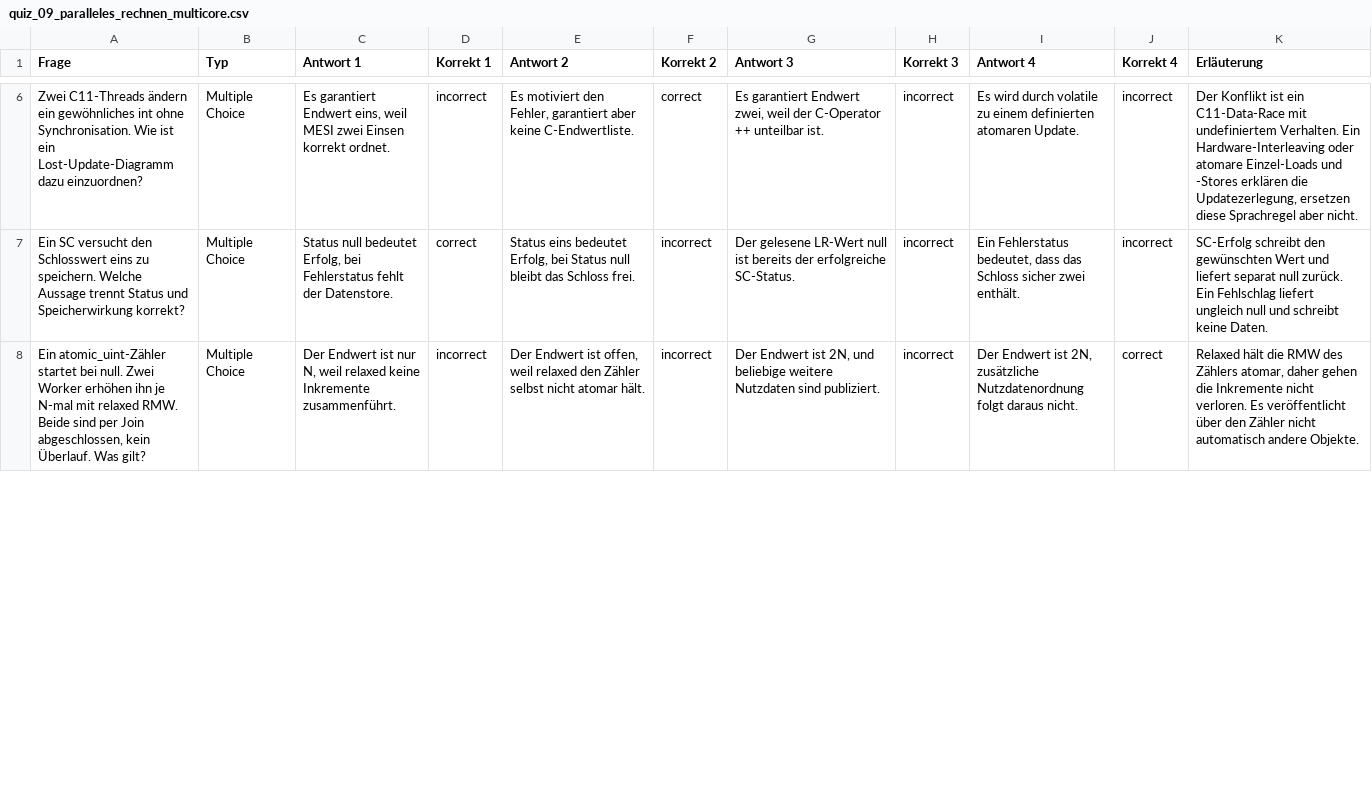
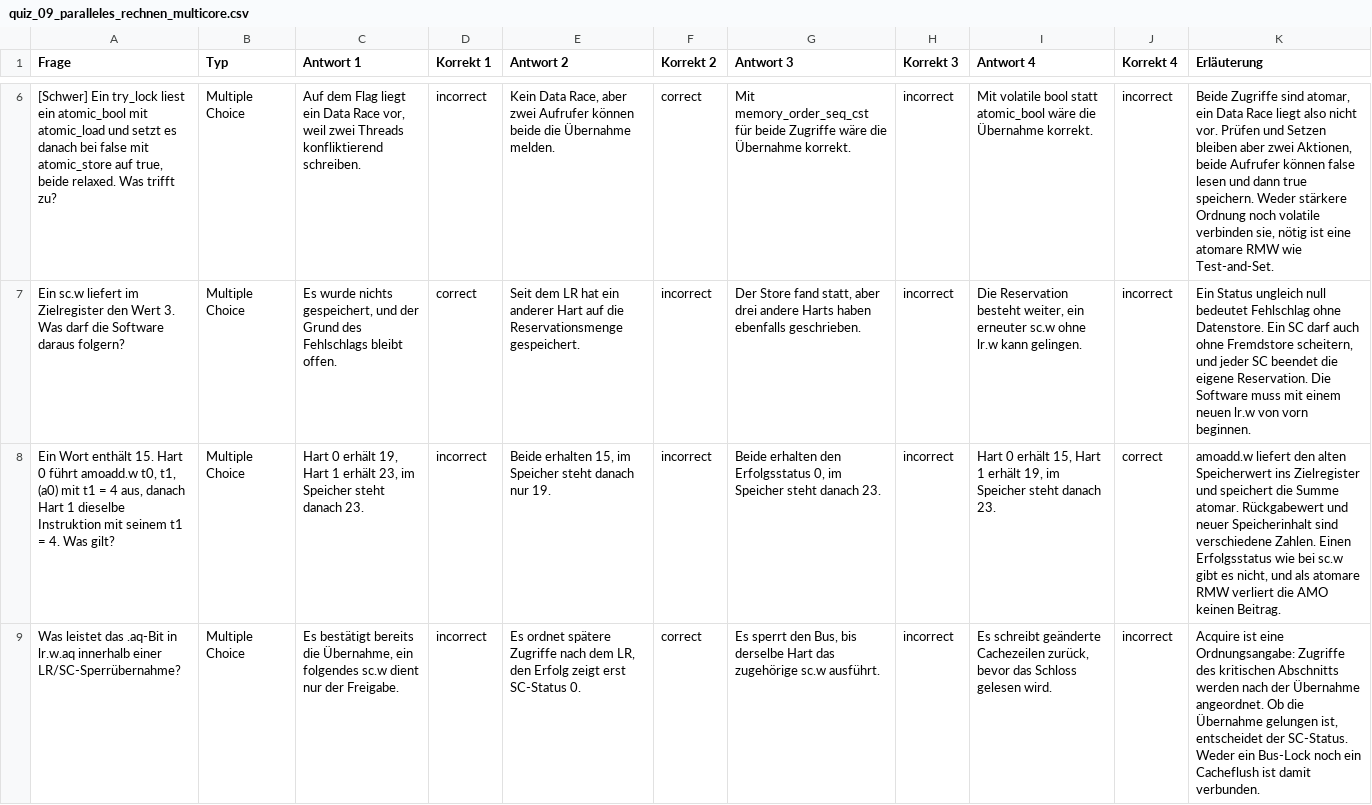
Before and after one commit to dantschi/mct3, a CSV file: quizacademy/quiz_09_paralleles_rechnen_multicore.csv, drawn as a sheet; only a part is shown, gaps mark what is left out; the diff covers the shown part only; the diff names each change by its address in the sheet, - before the commit and + after, or states it on an @@ line.

```diff
--- a/quizacademy/quiz_09_paralleles_rechnen_multicore.csv
+++ b/quizacademy/quiz_09_paralleles_rechnen_multicore.csv
-A6 (Frage): Zwei C11-Threads ändern ein gewöhnliches int ohne Synchronisation. Wie ist ein Lost-Update-Diagramm dazu einzuordnen?
+A6 (Frage): [Schwer] Ein try_lock liest ein atomic_bool mit atomic_load und setzt es danach bei false mit atomic_store auf true, beide relaxed. Was trifft zu?
-C6 (Antwort 1): Es garantiert Endwert eins, weil MESI zwei Einsen korrekt ordnet.
+C6 (Antwort 1): Auf dem Flag liegt ein Data Race vor, weil zwei Threads konfliktierend schreiben.
-E6 (Antwort 2): Es motiviert den Fehler, garantiert aber keine C-Endwertliste.
+E6 (Antwort 2): Kein Data Race, aber zwei Aufrufer können beide die Übernahme melden.
-G6 (Antwort 3): Es garantiert Endwert zwei, weil der C-Operator ++ unteilbar ist.
+G6 (Antwort 3): Mit memory_order_seq_cst für beide Zugriffe wäre die Übernahme korrekt.
-I6 (Antwort 4): Es wird durch volatile zu einem definierten atomaren Update.
+I6 (Antwort 4): Mit volatile bool statt atomic_bool wäre die Übernahme korrekt.
-K6 (Erläuterung): Der Konflikt ist ein C11-Data-Race mit undefiniertem Verhalten. Ein Hardware-Interleaving oder atomare Einzel-Loads und -Stores erklären die Updatezerlegung, ersetzen diese Sprachregel aber nicht.
+K6 (Erläuterung): Beide Zugriffe sind atomar, ein Data Race liegt also nicht vor. Prüfen und Setzen bleiben aber zwei Aktionen, beide Aufrufer können false lesen und dann true speichern. Weder stärkere Ordnung noch volatile verbinden sie, nötig ist eine atomare RMW wie Test-and-Set.
-A7 (Frage): Ein SC versucht den Schlosswert eins zu speichern. Welche Aussage trennt Status und Speicherwirkung korrekt?
+A7 (Frage): Ein sc.w liefert im Zielregister den Wert 3. Was darf die Software daraus folgern?
-C7 (Antwort 1): Status null bedeutet Erfolg, bei Fehlerstatus fehlt der Datenstore.
+C7 (Antwort 1): Es wurde nichts gespeichert, und der Grund des Fehlschlags bleibt offen.
-E7 (Antwort 2): Status eins bedeutet Erfolg, bei Status null bleibt das Schloss frei.
+E7 (Antwort 2): Seit dem LR hat ein anderer Hart auf die Reservationsmenge gespeichert.
-G7 (Antwort 3): Der gelesene LR-Wert null ist bereits der erfolgreiche SC-Status.
+G7 (Antwort 3): Der Store fand statt, aber drei andere Harts haben ebenfalls geschrieben.
-I7 (Antwort 4): Ein Fehlerstatus bedeutet, dass das Schloss sicher zwei enthält.
+I7 (Antwort 4): Die Reservation besteht weiter, ein erneuter sc.w ohne lr.w kann gelingen.
-K7 (Erläuterung): SC-Erfolg schreibt den gewünschten Wert und liefert separat null zurück. Ein Fehlschlag liefert ungleich null und schreibt keine Daten.
+K7 (Erläuterung): Ein Status ungleich null bedeutet Fehlschlag ohne Datenstore. Ein SC darf auch ohne Fremdstore scheitern, und jeder SC beendet die eigene Reservation. Die Software muss mit einem neuen lr.w von vorn beginnen.
-A8 (Frage): Ein atomic_uint-Zähler startet bei null. Zwei Worker erhöhen ihn je N-mal mit relaxed RMW. Beide sind per Join abgeschlossen, kein Überlauf. Was gilt?
+A8 (Frage): Ein Wort enthält 15. Hart 0 führt amoadd.w t0, t1, (a0) mit t1 = 4 aus, danach Hart 1 dieselbe Instruktion mit seinem t1 = 4. Was gilt?
-C8 (Antwort 1): Der Endwert ist nur N, weil relaxed keine Inkremente zusammenführt.
+C8 (Antwort 1): Hart 0 erhält 19, Hart 1 erhält 23, im Speicher steht danach 23.
-E8 (Antwort 2): Der Endwert ist offen, weil relaxed den Zähler selbst nicht atomar hält.
+E8 (Antwort 2): Beide erhalten 15, im Speicher steht danach nur 19.
-G8 (Antwort 3): Der Endwert ist 2N, und beliebige weitere Nutzdaten sind publiziert.
+G8 (Antwort 3): Beide erhalten den Erfolgsstatus 0, im Speicher steht danach 23.
-I8 (Antwort 4): Der Endwert ist 2N, zusätzliche Nutzdatenordnung folgt daraus nicht.
+I8 (Antwort 4): Hart 0 erhält 15, Hart 1 erhält 19, im Speicher steht danach 23.
-K8 (Erläuterung): Relaxed hält die RMW des Zählers atomar, daher gehen die Inkremente nicht verloren. Es veröffentlicht über den Zähler nicht automatisch andere Objekte.
+K8 (Erläuterung): amoadd.w liefert den alten Speicherwert ins Zielregister und speichert die Summe atomar. Rückgabewert und neuer Speicherinhalt sind verschiedene Zahlen. Einen Erfolgsstatus wie bei sc.w gibt es nicht, und als atomare RMW verliert die AMO keinen Beitrag.
+row 9: Was leistet das .aq-Bit in lr.w.aq innerhalb einer LR/SC-Sperrübernahme? | Multiple Choice | Es bestätigt bereits die Übernahme, ein folgendes sc.w dient nur der Freigabe. | incorrect | Es ordnet spätere Zugriffe nach dem LR, den Erfolg zeigt erst SC-Status 0. | correct | Es sperrt den Bus, bis derselbe Hart das zugehörige sc.w ausführt. | incorrect | Es schreibt geänderte Cachezeilen zurück, bevor das Schloss gelesen wird. | incorrect | Acquire ist eine Ordnungsangabe: Zugriffe des kritischen Abschnitts werden nach der Übernahme angeordnet. Ob die Übernahme gelungen ist, entscheidet der SC-Status. Weder ein Bus-Lock noch ein Cacheflush ist damit verbunden.
```
Also changed, not shown: 1 added row and 48 edited cells elsewhere in this file, 18 other files.
